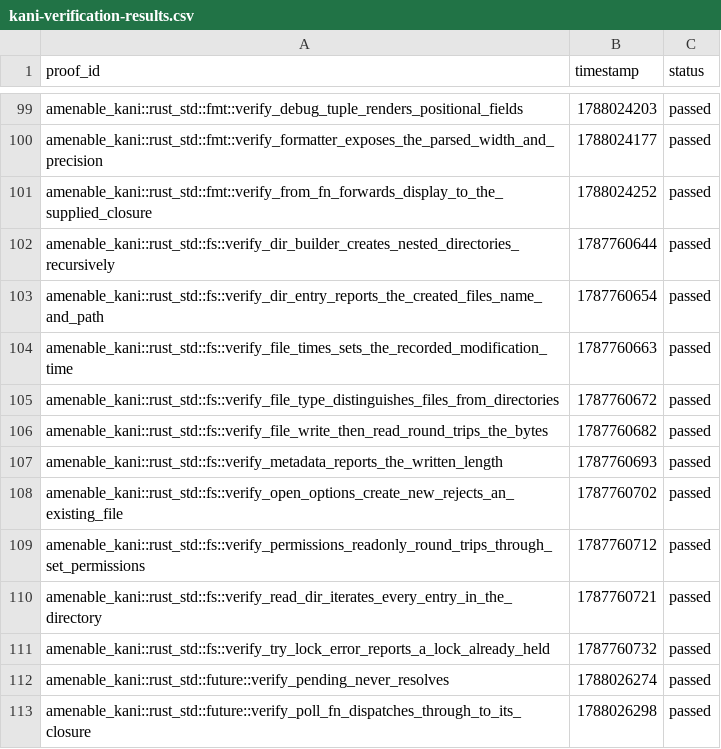
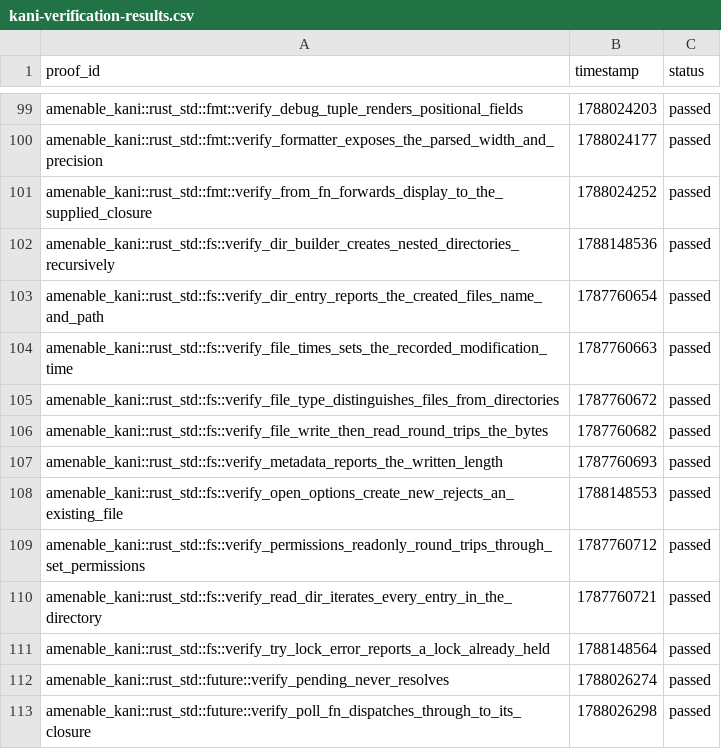
Before and after one commit to crumplecup/amenable, a CSV file: artifacts/kani-verification-results.csv, drawn as a sheet; only a part is shown, gaps mark what is left out.

```diff
--- a/artifacts/kani-verification-results.csv
+++ b/artifacts/kani-verification-results.csv
@@ -101,3 +101,3 @@ amenable_kani::rust_std::fmt::verify_formatter_exposes_the_parsed_width_and_prec
 amenable_kani::rust_std::fmt::verify_from_fn_forwards_display_to_the_supplied_closure,1788024252,passed
-amenable_kani::rust_std::fs::verify_dir_builder_creates_nested_directories_recursively,1787760644,passed
+amenable_kani::rust_std::fs::verify_dir_builder_creates_nested_directories_recursively,1788148536,passed
 amenable_kani::rust_std::fs::verify_dir_entry_reports_the_created_files_name_and_path,1787760654,passed
@@ -107,6 +107,6 @@ amenable_kani::rust_std::fs::verify_file_write_then_read_round_trips_the_bytes,1
 amenable_kani::rust_std::fs::verify_metadata_reports_the_written_length,1787760693,passed
-amenable_kani::rust_std::fs::verify_open_options_create_new_rejects_an_existing_file,1787760702,passed
+amenable_kani::rust_std::fs::verify_open_options_create_new_rejects_an_existing_file,1788148553,passed
 amenable_kani::rust_std::fs::verify_permissions_readonly_round_trips_through_set_permissions,1787760712,passed
 amenable_kani::rust_std::fs::verify_read_dir_iterates_every_entry_in_the_directory,1787760721,passed
-amenable_kani::rust_std::fs::verify_try_lock_error_reports_a_lock_already_held,1787760732,passed
+amenable_kani::rust_std::fs::verify_try_lock_error_reports_a_lock_already_held,1788148564,passed
 amenable_kani::rust_std::future::verify_pending_never_resolves,1788026274,passed
```
Also changed, not shown: 7 other files.
